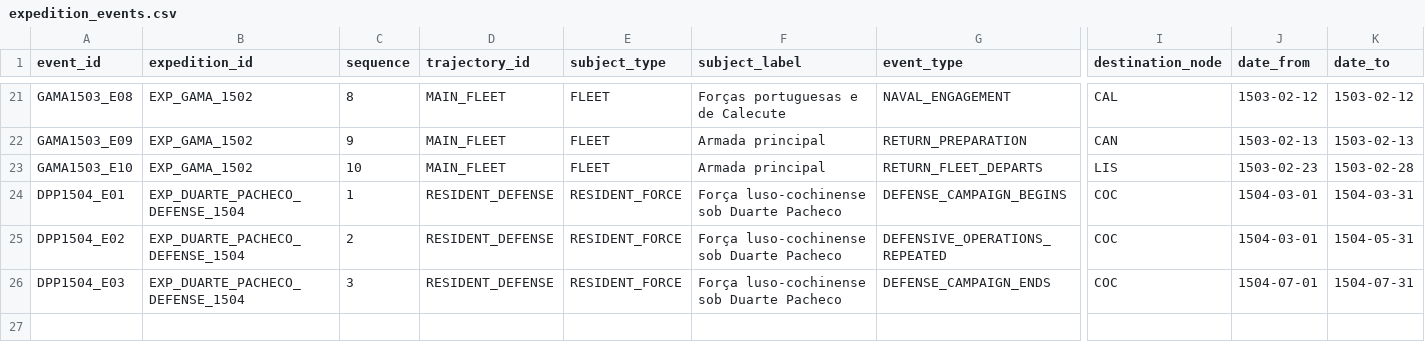
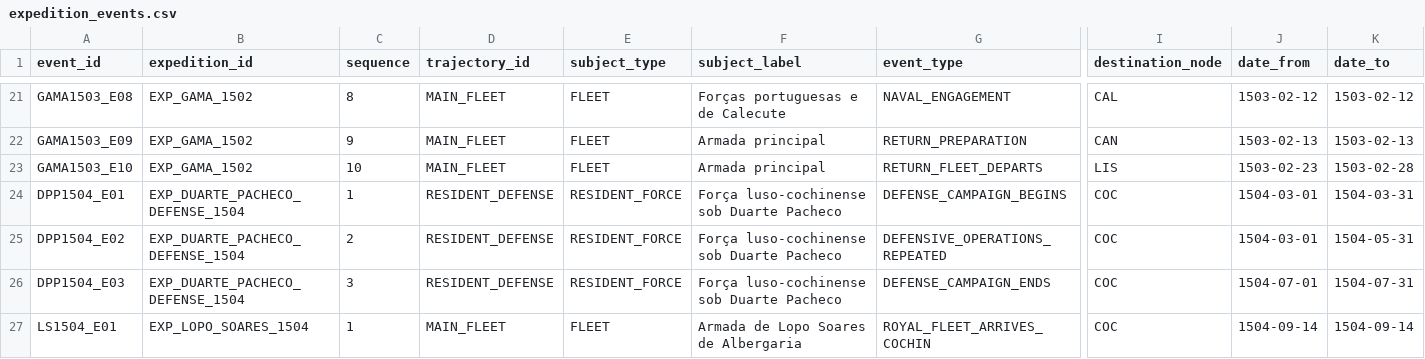
Before and after one commit to hilaliskandar/quintoimperio, a CSV file: data/expedition_events.csv, drawn as a sheet; only a part is shown, gaps mark what is left out; rows hold the shown columns only; the diff names each change by its address in the sheet, - before the commit and + after, or states it on an @@ line.

Commit message:
F4: registrar chegada exata de Lopo Soares a Cochim

```diff
--- a/data/expedition_events.csv
+++ b/data/expedition_events.csv
+row 27: LS1504_E01 | EXP_LOPO_SOARES_1504 | 1 | MAIN_FLEET | FLEET | Armada de Lopo Soares de Albergaria | ROYAL_FLEET_ARRIVES_COCHIN | COC | 1504-09-14 | 1504-09-14
```
